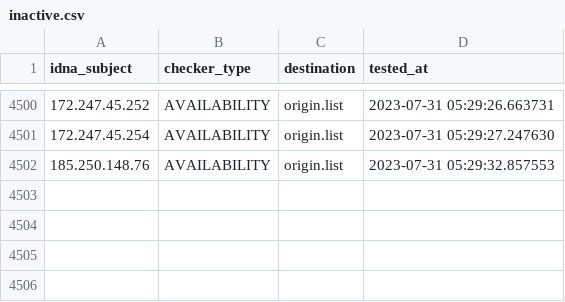
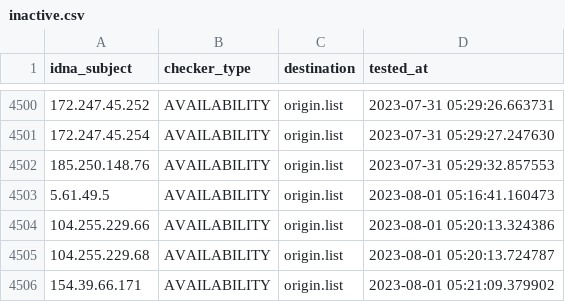
Before and after one commit to bigdargon/hostsVN-IP-dead-hosts, a CSV file: .pyfunceble/inactive.csv, drawn as a sheet; only a part is shown, gaps mark what is left out; the diff names each change by its address in the sheet, - before the commit and + after, or states it on an @@ line.

```diff
--- a/.pyfunceble/inactive.csv
+++ b/.pyfunceble/inactive.csv
+row 4503: 5.61.49.5 | AVAILABILITY | origin.list | 2023-08-01 05:16:41.160473
+row 4504: 104.255.229.66 | AVAILABILITY | origin.list | 2023-08-01 05:20:13.324386
+row 4505: 104.255.229.68 | AVAILABILITY | origin.list | 2023-08-01 05:20:13.724787
+row 4506: 154.39.66.171 | AVAILABILITY | origin.list | 2023-08-01 05:21:09.379902
```
Also changed, not shown: 13 other files.
